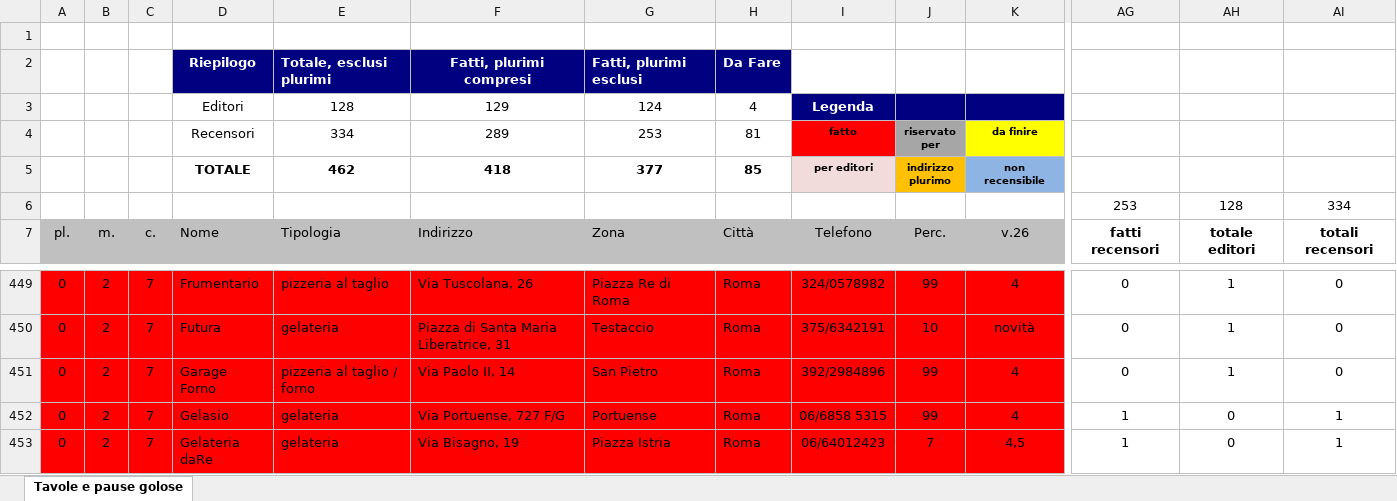
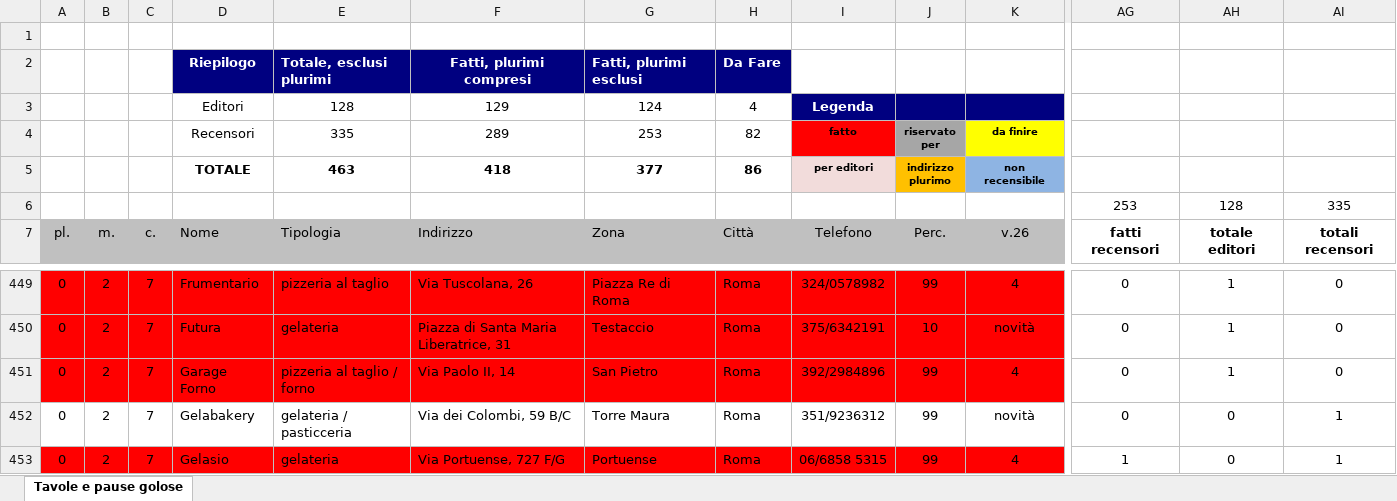
Before and after one commit to pecoraneraeditore/mappa-ristoranti, an Excel workbook: Roma_2027.xlsx, sheet Tavole e pause golose, drawn as a sheet; only a part is shown, gaps mark what is left out; the shorter side is filled out with more unchanged rows; values as stored, in another font and other column widths than the file's, no borders; rows hold the shown columns only; the diff names each change by its address in the sheet, - before the commit and + after, or states it on an @@ line.

```diff
--- a/Roma_2027.xlsx (sheet Tavole e pause golose)
+++ b/Roma_2027.xlsx (sheet Tavole e pause golose)
-E4: 334
+E4: 335
-H4: 81
+H4: 82
-E5: 462
+E5: 463
-H5: 85
+H5: 86
-AI6: 334
+AI6: 335
+row 452: 0 | 2 | 7 | Gelabakery | gelateria / pasticceria | Via dei Colombi, 59 B/C | Torre Maura | Roma | 351/9236312 | 99 | novità | 0 | 0 | 1
```
Also changed, not shown: formulas that keep their value, 3 other files.
